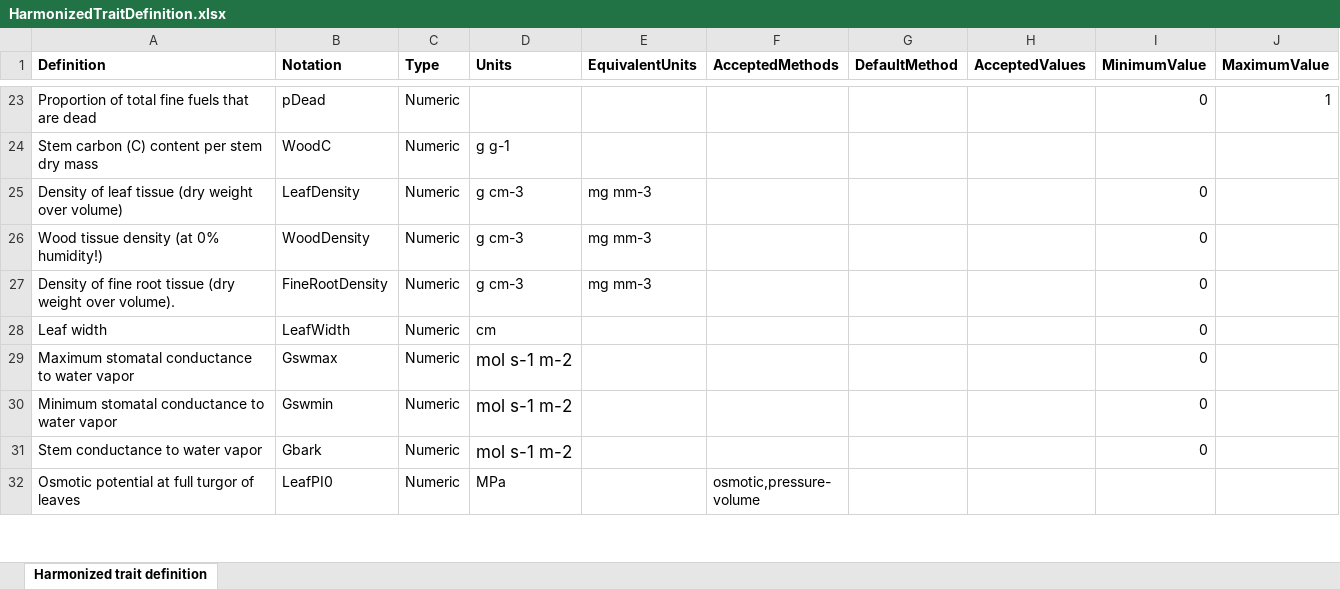
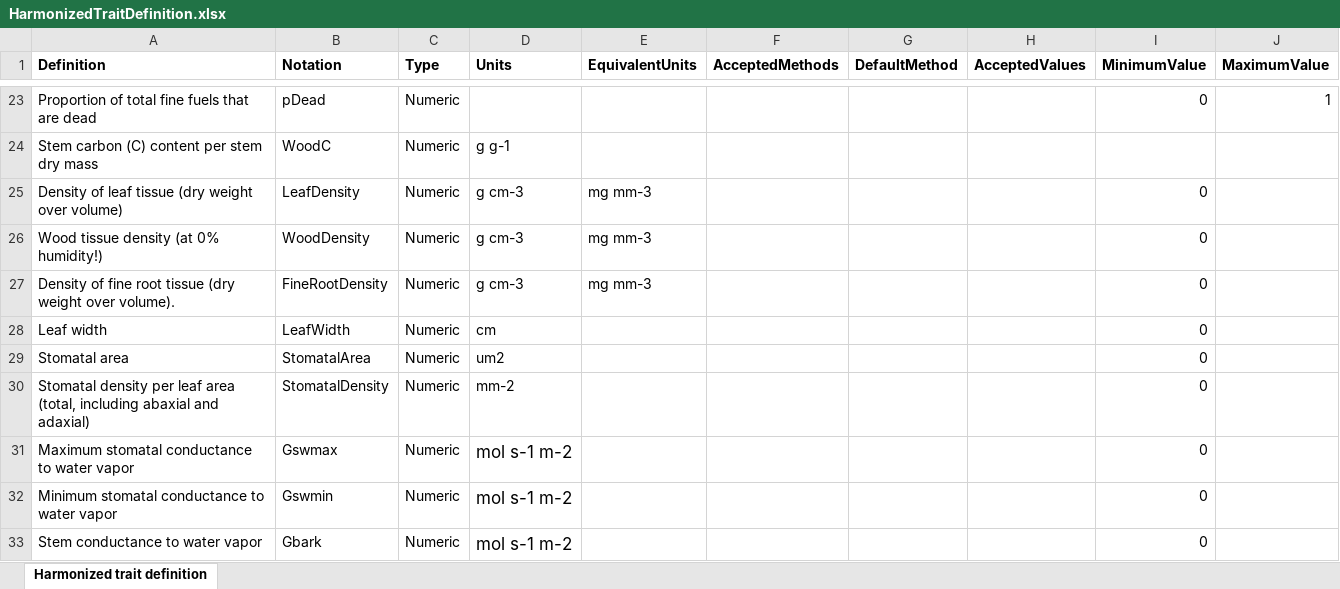
Before and after one commit to emf-creaf/traits4models, an Excel workbook: data-raw/HarmonizedTraitDefinition.xlsx, sheet Harmonized trait definition, drawn as a sheet; only a part is shown, gaps mark what is left out; the shorter side is filled out with more unchanged rows; values as stored, in another font and other column widths than the file's, no borders; the diff names each change by its address in the sheet, - before the commit and + after, or states it on an @@ line.

Commit message:
StomatalArea and StomatalDensity

```diff
--- a/data-raw/HarmonizedTraitDefinition.xlsx (sheet Harmonized trait definition)
+++ b/data-raw/HarmonizedTraitDefinition.xlsx (sheet Harmonized trait definition)
+row 29: Stomatal area | StomatalArea | Numeric | um2 |  |  |  |  | 0
+row 30: Stomatal density per leaf area (total, including abaxial and adaxial) | StomatalDensity | Numeric | mm-2 |  |  |  |  | 0
```
Also changed, not shown: 4 other files.
